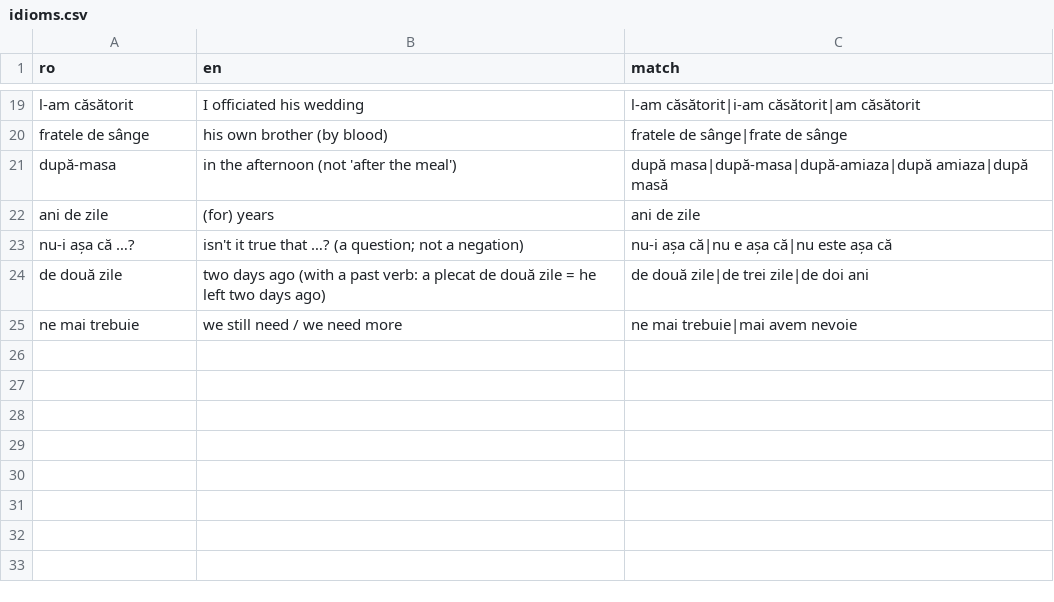
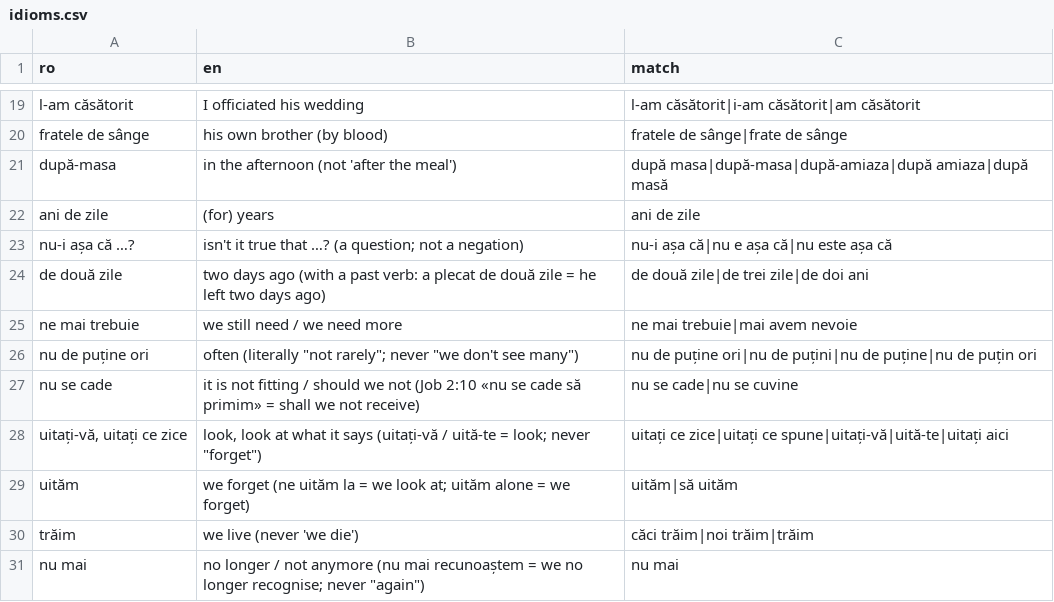
Before and after one commit to PRC-Atlanta/live-ro2en, a CSV file: data/idioms.csv, drawn as a sheet; only a part is shown, gaps mark what is left out.

```diff
--- a/data/idioms.csv
+++ b/data/idioms.csv
@@ -25 +25,7 @@ de două zile,two days ago (with a past verb: a plecat de două zile = he left t
 ne mai trebuie,we still need / we need more,ne mai trebuie|mai avem nevoie
+nu de puține ori,often (literally "not rarely"; never "we don't see many"),nu de puține ori|nu de puțini|nu de puține|nu de puțin ori
+nu se cade,it is not fitting / should we not (Job 2:10 «nu se cade să primim» = shall we not receive),nu se cade|nu se cuvine
+"uitați-vă, uitați ce zice","look, look at what it says (uitați-vă / uită-te = look; never ""forget"")",uitați ce zice|uitați ce spune|uitați-vă|uită-te|uitați aici
+uităm,"we forget (ne uităm la = we look at; uităm alone = we forget)",uităm|să uităm
+trăim,we live (never 'we die'),căci trăim|noi trăim|trăim
+nu mai,"no longer / not anymore (nu mai recunoaștem = we no longer recognise; never ""again"")",nu mai
```
Also changed, not shown: 4 other files.
